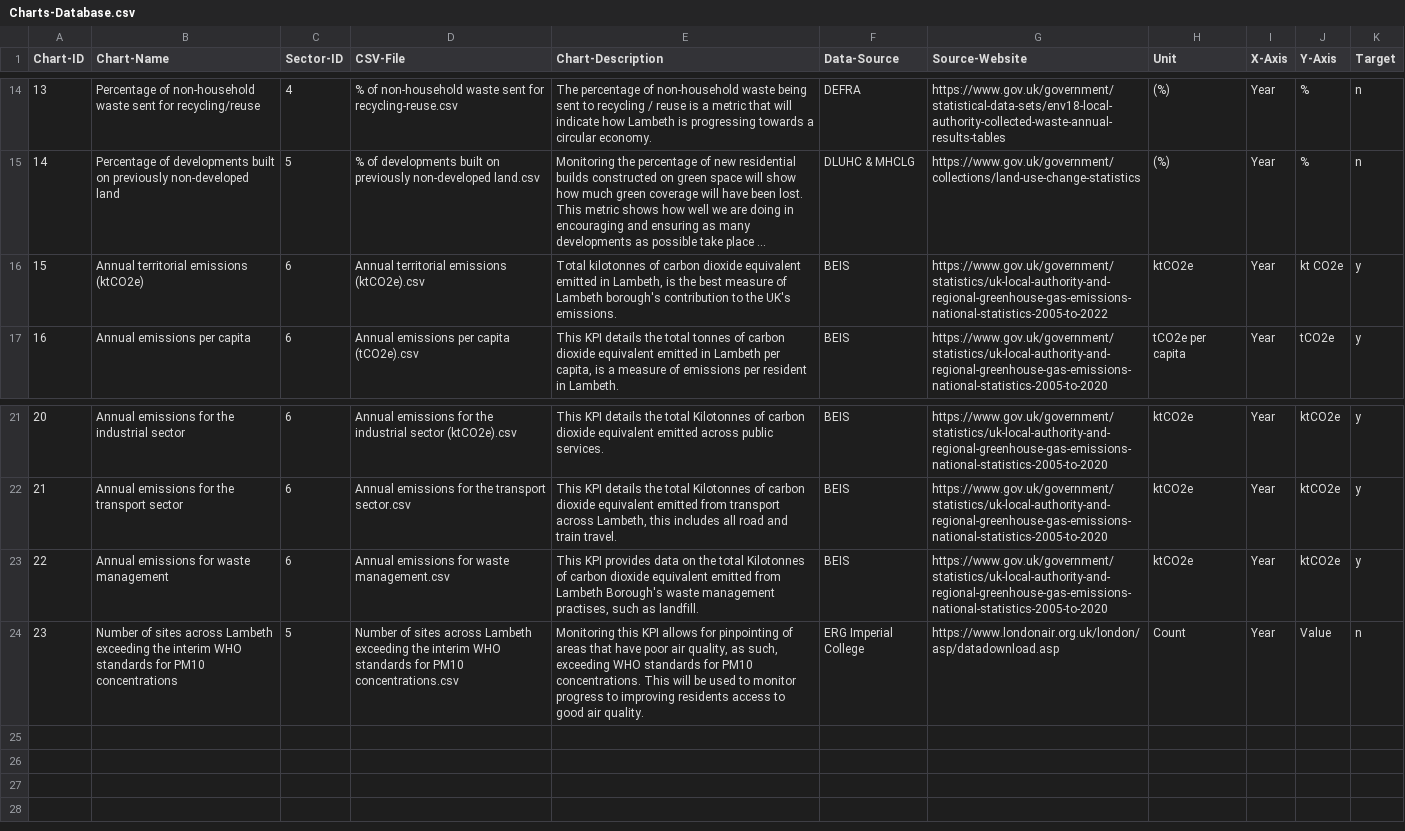
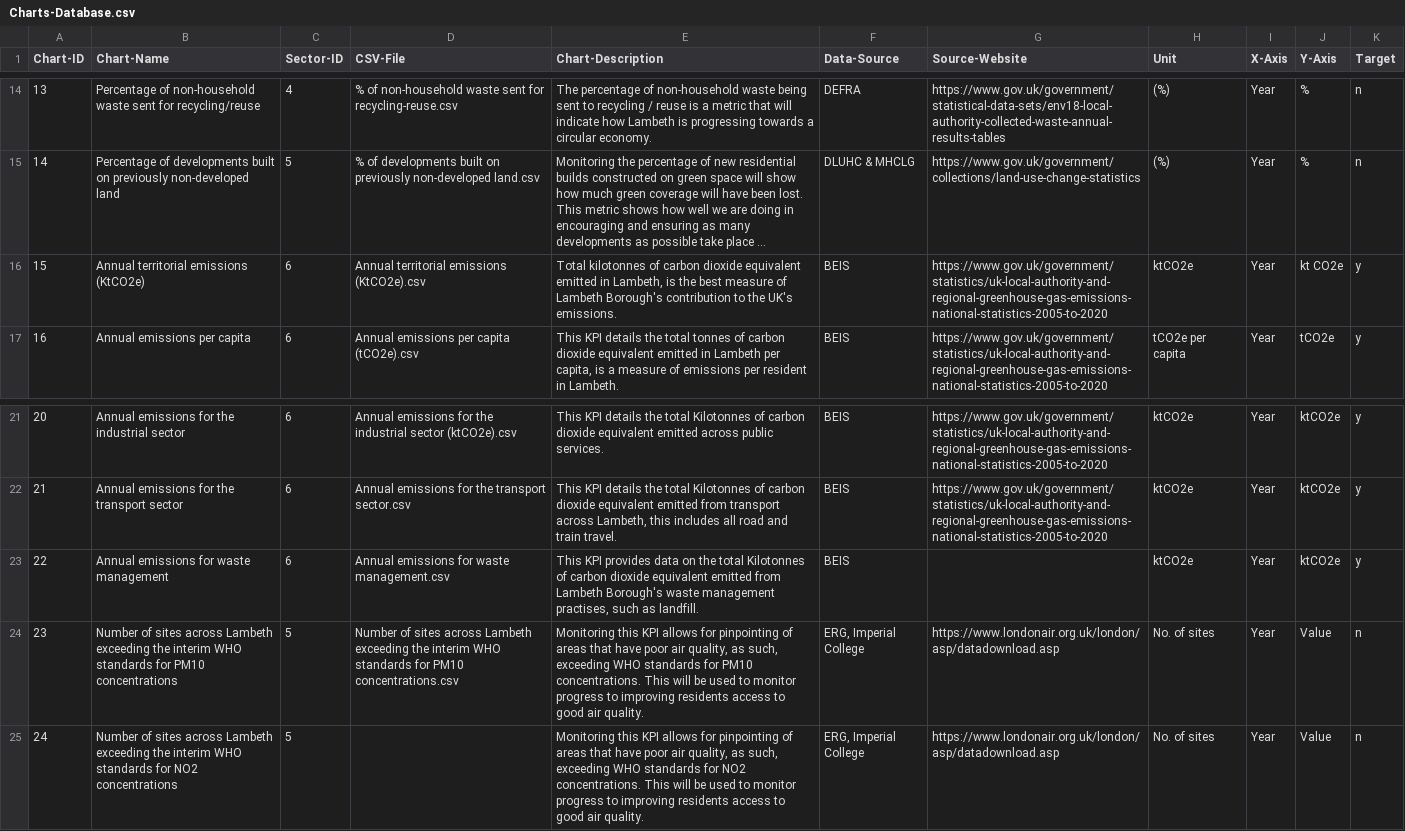
Before and after one commit to Lambeth-Open-Data/Lambeth-Open-Data.github.io, a CSV file: climate_action_plan/Data/Content/Charts-Database.csv, drawn as a sheet; only a part is shown, gaps mark what is left out; long unchanged cells end in …; the diff names each change by its address in the sheet, - before the commit and + after, or states it on an @@ line.

Commit message:
Add files via upload

```diff
--- a/climate_action_plan/Data/Content/Charts-Database.csv
+++ b/climate_action_plan/Data/Content/Charts-Database.csv
-B16 (Chart-Name): Annual territorial emissions (ktCO2e)
+B16 (Chart-Name): Annual territorial emissions (KtCO2e)
-D16 (CSV-File): Annual territorial emissions (ktCO2e).csv
+D16 (CSV-File): Annual territorial emissions (KtCO2e).csv
-E16 (Chart-Description): …of Lambeth borough's contribution to…
+E16 (Chart-Description): …of Lambeth Borough's contribution to…
-G16 (Source-Website): https://www.gov.uk/government/statistics/uk-local-authority-and-regional-greenhouse-gas-emissions-national-statistics-2005-to-2022
+G16 (Source-Website): https://www.gov.uk/government/statistics/uk-local-authority-and-regional-greenhouse-gas-emissions-national-statistics-2005-to-2020
-G23 (Source-Website): https://www.gov.uk/government/statistics/uk-local-authority-and-regional-greenhouse-gas-emissions-national-statistics-2005-to-2020
+G23 (Source-Website): (empty)
-F24 (Data-Source): ERG Imperial College
+F24 (Data-Source): ERG, Imperial College
-H24 (Unit): Count
+H24 (Unit): No. of sites
+row 25: 24 | Number of sites across Lambeth exceeding the interim WHO standards for NO2 concentrations | 5 |  | Monitoring this KPI allows for pinpointing of areas that have poor air quality, as such, exceeding WHO standards for NO2 concentrations. This will be used to monitor progress to improving residents access to good air quality. | ERG, Imperial College | https://www.londonair.org.uk/london/asp/datadownload.asp | No. of sites | Year | Value | n
```
